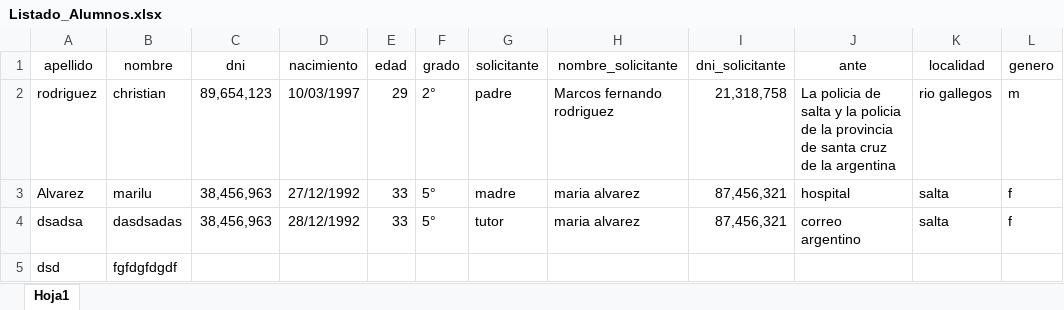
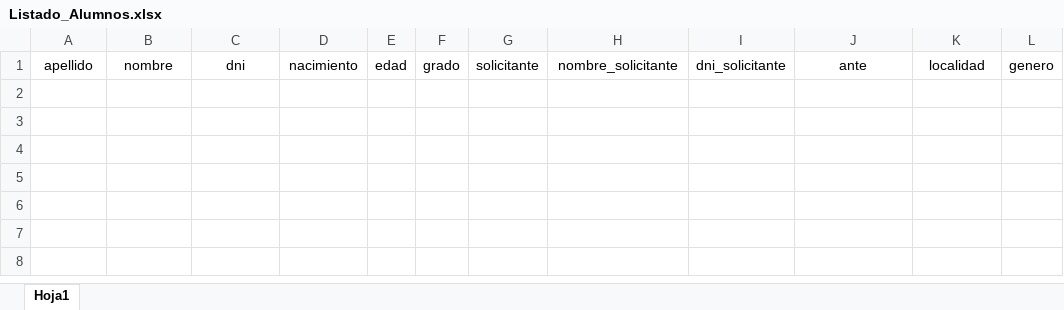
Before and after one commit to FinningX/certificados-escolares, an Excel workbook: Planillas/Listado_Alumnos.xlsx, sheet Hoja1, drawn as a sheet; values as stored, in another font and other column widths than the file's, no borders; the diff names each change by its address in the sheet, - before the commit and + after, or states it on an @@ line.

```diff
--- a/Planillas/Listado_Alumnos.xlsx (sheet Hoja1)
+++ b/Planillas/Listado_Alumnos.xlsx (sheet Hoja1)
-row 2: rodriguez | christian | 89,654,123 | 10/03/1997 | 29 | 2° | padre | Marcos fernando rodriguez | 21,318,758 | La policia de salta y la policia de la provincia de santa cruz de la argentina | rio gallegos | m
-row 3: Alvarez | marilu | 38,456,963 | 27/12/1992 | 33 | 5° | madre | maria alvarez | 87,456,321 | hospital | salta | f
-row 4: dsadsa | dasdsadas | 38,456,963 | 28/12/1992 | 33 | 5° | tutor | maria alvarez | 87,456,321 | correo argentino | salta | f
-row 5: dsd | fgfdgfdgdf
```
Also changed, not shown: 2 other files.
